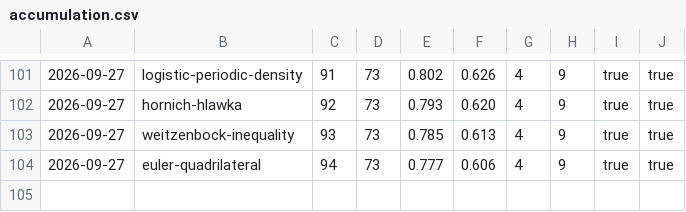
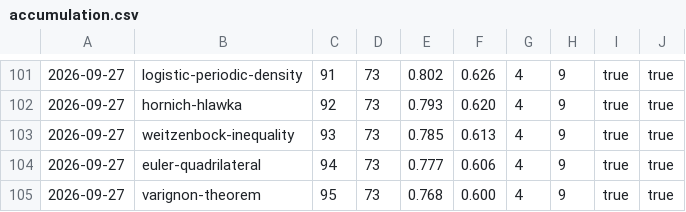
Before and after one commit to carlok/LeanFrontier, a CSV file: experiments/accumulation.csv, drawn as a sheet; only a part is shown, gaps mark what is left out; the diff names each change by its address in the sheet, - before the commit and + after, or states it on an @@ line.

```diff
--- a/experiments/accumulation.csv
+++ b/experiments/accumulation.csv
+row 105: 2026-09-27 | varignon-theorem | 95 | 73 | 0.768 | 0.600 | 4 | 9 | true | true
```
Also changed, not shown: experiments/launcher-ab.csv, 2 other files.
